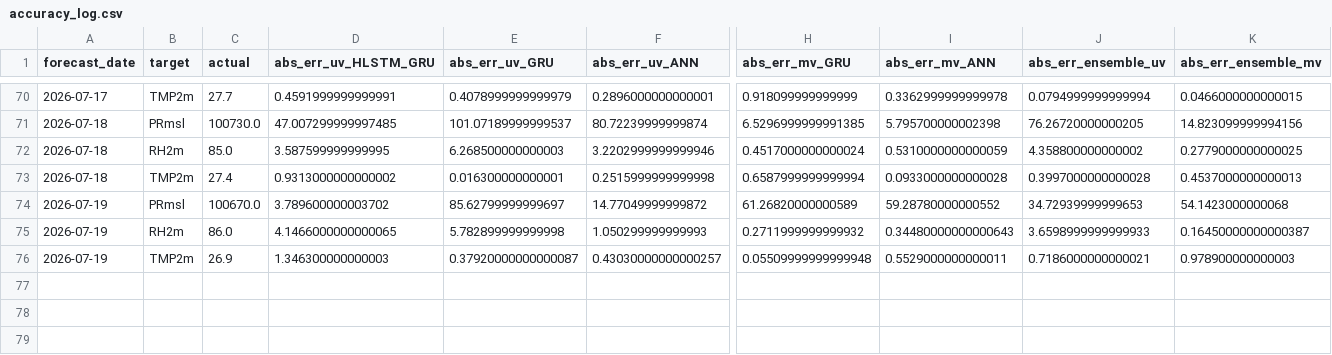
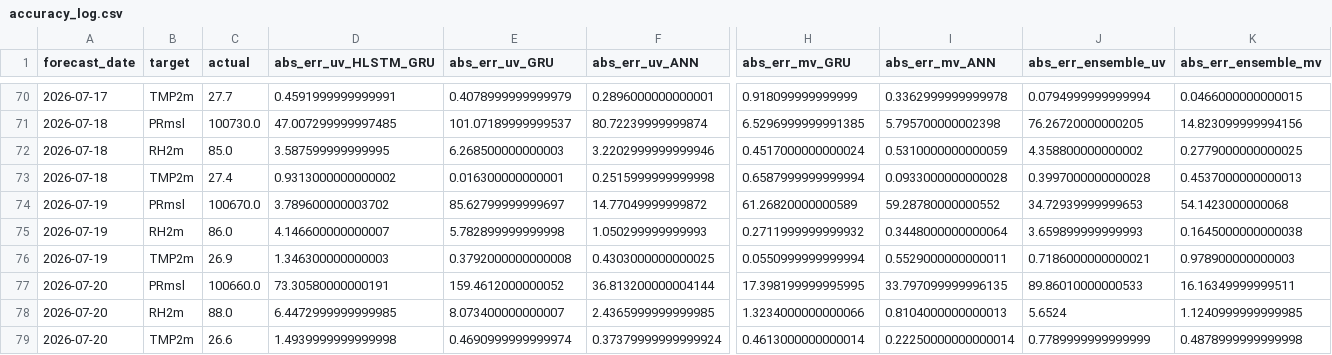
Before and after one commit to souravk03/openmeteo-live-forecast-v2, a CSV file: data/om/Mumbai/logs/accuracy_log.csv, drawn as a sheet; only a part is shown, gaps mark what is left out; rows hold the shown columns only; the diff names each change by its address in the sheet, - before the commit and + after, or states it on an @@ line.

Commit message:
[Mumbai] accuracy_log.csv 2026-07-20

```diff
--- a/data/om/Mumbai/logs/accuracy_log.csv
+++ b/data/om/Mumbai/logs/accuracy_log.csv
-D75 (abs_err_uv_HLSTM_GRU): 4.1466000000000065
+D75 (abs_err_uv_HLSTM_GRU): 4.146600000000007
-I75 (abs_err_mv_ANN): 0.34480000000000643
+I75 (abs_err_mv_ANN): 0.3448000000000064
-J75 (abs_err_ensemble_uv): 3.6598999999999933
+J75 (abs_err_ensemble_uv): 3.659899999999993
-K75 (abs_err_ensemble_mv): 0.16450000000000387
+K75 (abs_err_ensemble_mv): 0.1645000000000038
-E76 (abs_err_uv_GRU): 0.37920000000000087
+E76 (abs_err_uv_GRU): 0.3792000000000008
-F76 (abs_err_uv_ANN): 0.43030000000000257
+F76 (abs_err_uv_ANN): 0.4303000000000025
-H76 (abs_err_mv_GRU): 0.05509999999999948
+H76 (abs_err_mv_GRU): 0.0550999999999994
+row 77: 2026-07-20 | PRmsl | 100660.0 | 73.30580000000191 | 159.4612000000052 | 36.813200000004144 | 17.398199999995995 | 33.797099999996135 | 89.86010000000533 | 16.16349999999511
+row 78: 2026-07-20 | RH2m | 88.0 | 6.4472999999999985 | 8.073400000000007 | 2.4365999999999985 | 1.3234000000000066 | 0.8104000000000013 | 5.6524 | 1.1240999999999985
+row 79: 2026-07-20 | TMP2m | 26.6 | 1.4939999999999998 | 0.4690999999999974 | 0.37379999999999924 | 0.4613000000000014 | 0.22250000000000014 | 0.7789999999999999 | 0.4878999999999998
```
